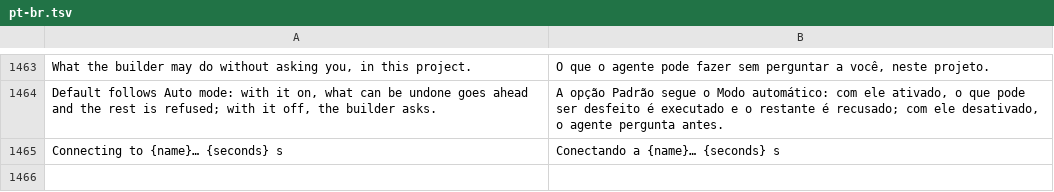
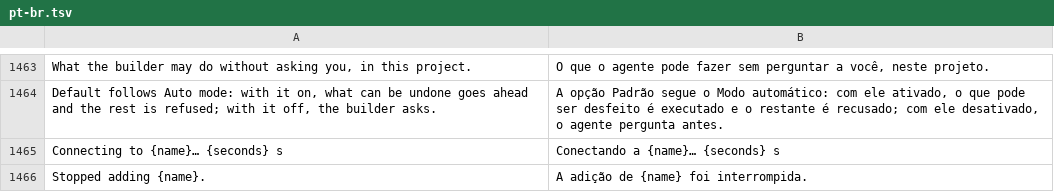
Before and after one commit to 0wn1/craft-anything, a TSV file: crates/ui-egui/src/i18n/pt-br.tsv, drawn as a sheet; only a part is shown, gaps mark what is left out.

```diff
--- a/crates/ui-egui/src/i18n/pt-br.tsv
+++ b/crates/ui-egui/src/i18n/pt-br.tsv
@@ -1465 +1465,2 @@ Default follows Auto mode: with it on, what can be undone goes ahead and the res
 Connecting to {name}… {seconds} s	Conectando a {name}… {seconds} s
+Stopped adding {name}.	A adição de {name} foi interrompida.
```
Also changed, not shown: crates/ui-egui/src/i18n/cs.tsv, crates/ui-egui/src/i18n/de.tsv, 17 other files.
